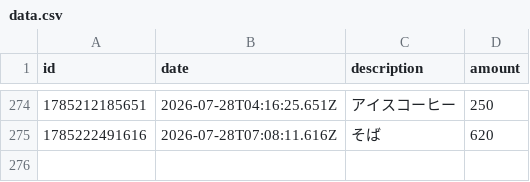
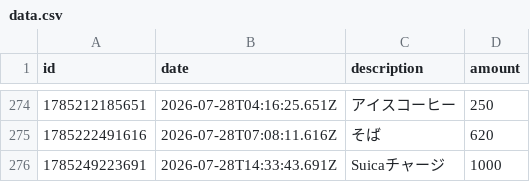
Before and after one commit to naoyamashita/expense-tracker, a CSV file: data.csv, drawn as a sheet; only a part is shown, gaps mark what is left out.

Commit message:
Update data.csv

```diff
--- a/data.csv
+++ b/data.csv
@@ -275 +275,2 @@ id,date,description,amount
 1785222491616,2026-07-28T07:08:11.616Z,"そば",620
+1785249223691,2026-07-28T14:33:43.691Z,"Suicaチャージ",1000
```
